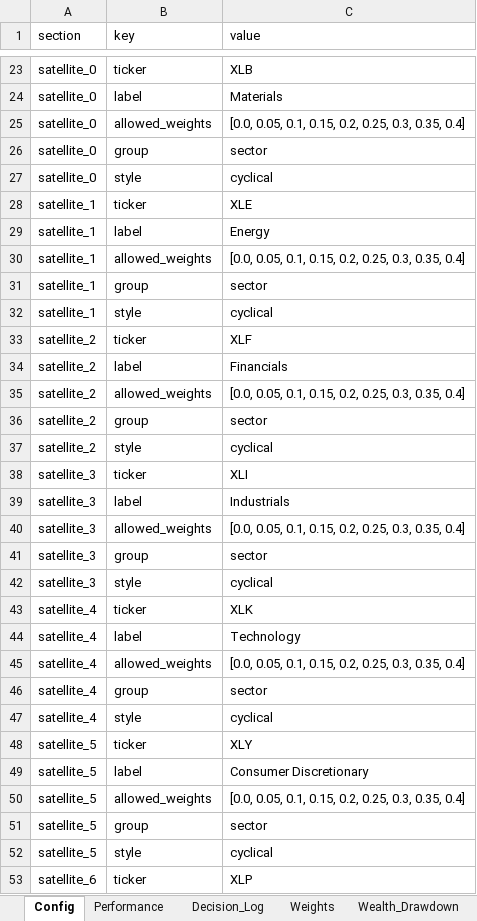
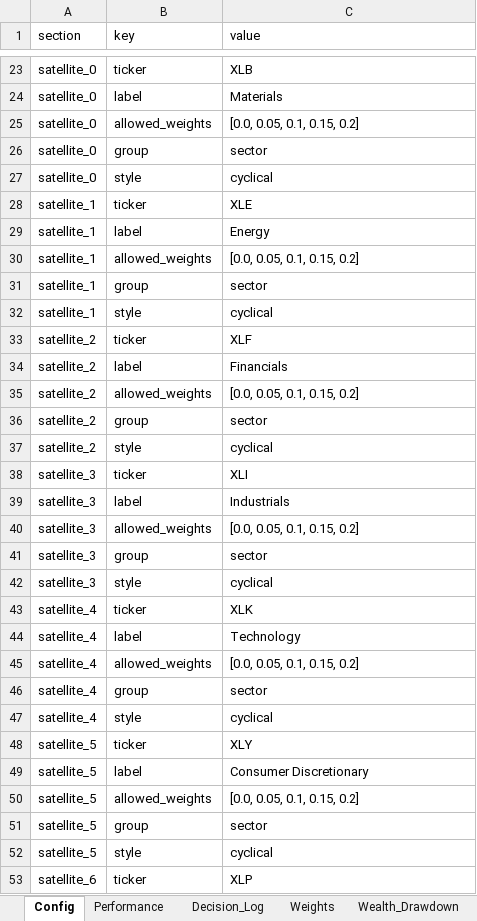
Before and after one commit to pVachev/MasterThesisTrials, an Excel workbook: allocation_backtest_EW_MV.xlsx, sheet Config, drawn as a sheet; only a part is shown, gaps mark what is left out; values as stored, in another font and other column widths than the file's, no borders; the diff covers the shown part only; the diff names each change by its address in the sheet, - before the commit and + after, or states it on an @@ line.

```diff
--- a/allocation_backtest_EW_MV.xlsx (sheet Config)
+++ b/allocation_backtest_EW_MV.xlsx (sheet Config)
-C25 (value): [0.0, 0.05, 0.1, 0.15, 0.2, 0.25, 0.3, 0.35, 0.4]
+C25 (value): [0.0, 0.05, 0.1, 0.15, 0.2]
-C30 (value): [0.0, 0.05, 0.1, 0.15, 0.2, 0.25, 0.3, 0.35, 0.4]
+C30 (value): [0.0, 0.05, 0.1, 0.15, 0.2]
-C35 (value): [0.0, 0.05, 0.1, 0.15, 0.2, 0.25, 0.3, 0.35, 0.4]
+C35 (value): [0.0, 0.05, 0.1, 0.15, 0.2]
-C40 (value): [0.0, 0.05, 0.1, 0.15, 0.2, 0.25, 0.3, 0.35, 0.4]
+C40 (value): [0.0, 0.05, 0.1, 0.15, 0.2]
-C45 (value): [0.0, 0.05, 0.1, 0.15, 0.2, 0.25, 0.3, 0.35, 0.4]
+C45 (value): [0.0, 0.05, 0.1, 0.15, 0.2]
-C50 (value): [0.0, 0.05, 0.1, 0.15, 0.2, 0.25, 0.3, 0.35, 0.4]
+C50 (value): [0.0, 0.05, 0.1, 0.15, 0.2]
```
Also changed, not shown: 5 edited cells elsewhere in this sheet, sheet Decision_Log, sheet Wealth_Drawdown, sheet Weights, sheet Performance, hmm_regime_results_monthly.xlsx, 2 other files.
